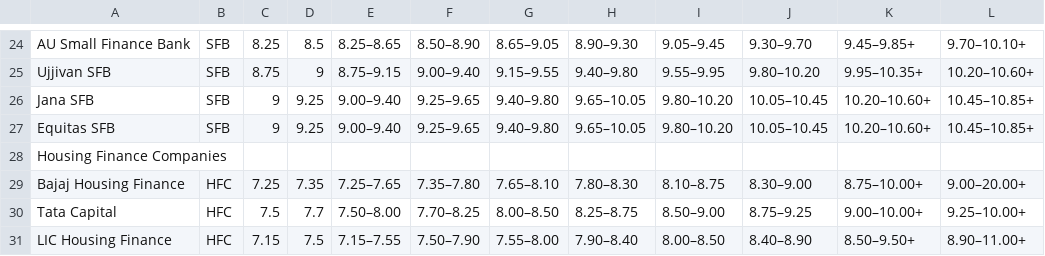
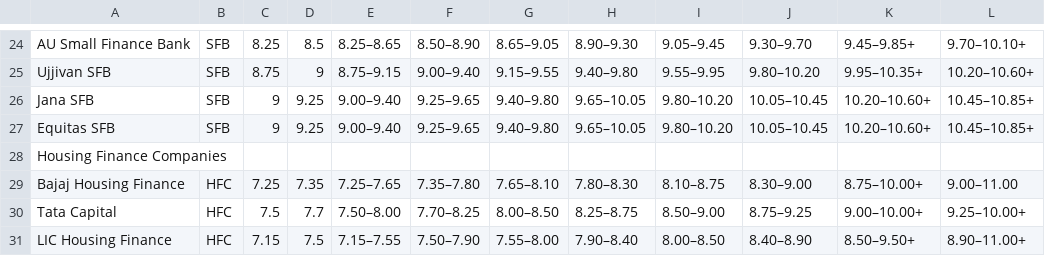
Before and after one commit to AskBirbalGit/check-home-loan-rates, a CSV file: data/cibil-roi-rates.csv, drawn as a sheet; only a part is shown, gaps mark what is left out.

Commit message:
Add low CIBIL rate band

```diff
--- a/data/cibil-roi-rates.csv
+++ b/data/cibil-roi-rates.csv
@@ -28,3 +28,3 @@ Equitas SFB,SFB,9,9.25,9.00–9.40,9.25–9.65,9.40–9.80,9.65–10.05,9.80–1
 Housing Finance Companies,,,,,,,,,,,
-Bajaj Housing Finance,HFC,7.25,7.35,7.25–7.65,7.35–7.80,7.65–8.10,7.80–8.30,8.10–8.75,8.30–9.00,8.75–10.00+,9.00–20.00+
+Bajaj Housing Finance,HFC,7.25,7.35,7.25–7.65,7.35–7.80,7.65–8.10,7.80–8.30,8.10–8.75,8.30–9.00,8.75–10.00+,9.00–11.00
 Tata Capital,HFC,7.5,7.7,7.50–8.00,7.70–8.25,8.00–8.50,8.25–8.75,8.50–9.00,8.75–9.25,9.00–10.00+,9.25–10.00+
```
Also changed, not shown: 3 other files.
